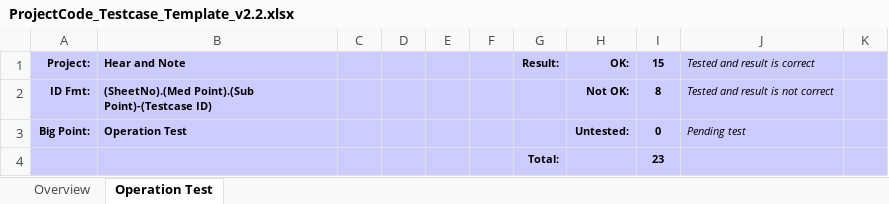
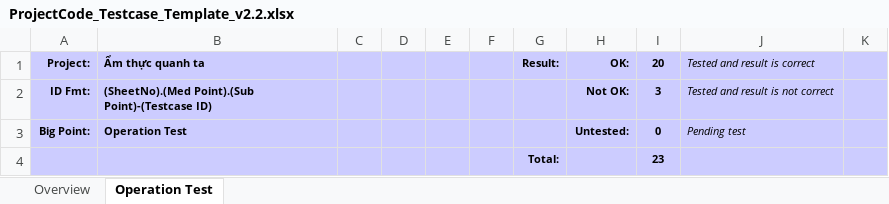
Before and after one commit to Hoanvn1734/IT4240-20181, an Excel workbook: Btl/ProjectCode_Testcase_Template_v2.2.xlsx, sheet Operation Test, drawn as a sheet; only a part is shown; values as stored, in another font and other column widths than the file's, no borders; conditional formats not drawn; the diff names each change by its address in the sheet, - before the commit and + after, or states it on an @@ line.

```diff
--- a/Btl/ProjectCode_Testcase_Template_v2.2.xlsx (sheet Operation Test)
+++ b/Btl/ProjectCode_Testcase_Template_v2.2.xlsx (sheet Operation Test)
-B1: Hear and Note
+B1: Ẩm thực quanh ta
-I1: 15
+I1: 20
-I2 (20): 8
+I2 (20): 3
```
Also changed, not shown: sheet Overview, charts or pictures.
